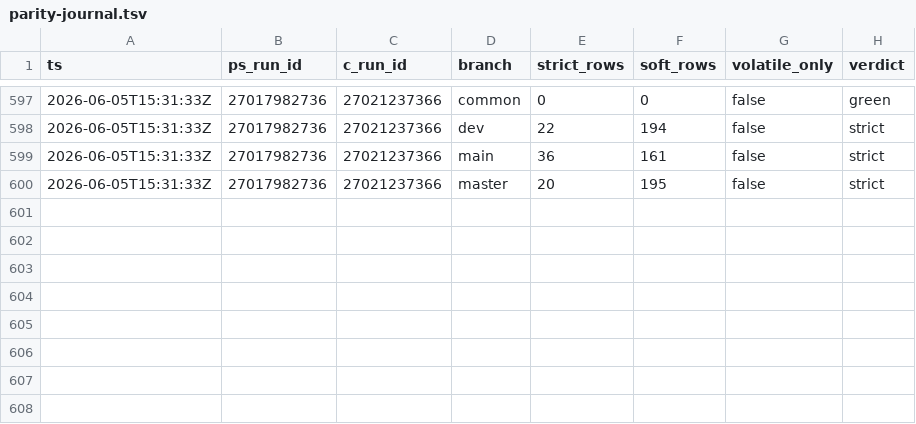
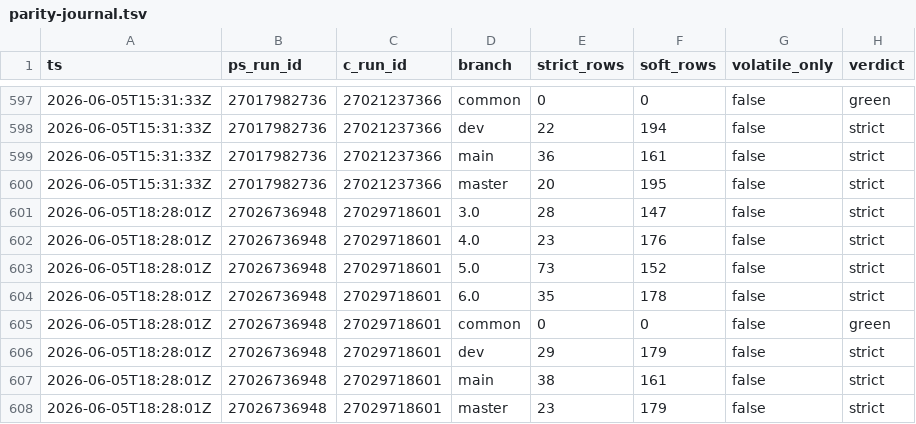
Before and after one commit to dcasota/photonos-scripts, a TSV file: photonos-package-report/photonos-package-report/tools/parity-journal.tsv, drawn as a sheet; only a part is shown, gaps mark what is left out; the diff names each change by its address in the sheet, - before the commit and + after, or states it on an @@ line.

```diff
--- a/photonos-package-report/photonos-package-report/tools/parity-journal.tsv
+++ b/photonos-package-report/photonos-package-report/tools/parity-journal.tsv
+row 601: 2026-06-05T18:28:01Z | 27026736948 | 27029718601 | 3.0 | 28 | 147 | false | strict
+row 602: 2026-06-05T18:28:01Z | 27026736948 | 27029718601 | 4.0 | 23 | 176 | false | strict
+row 603: 2026-06-05T18:28:01Z | 27026736948 | 27029718601 | 5.0 | 73 | 152 | false | strict
+row 604: 2026-06-05T18:28:01Z | 27026736948 | 27029718601 | 6.0 | 35 | 178 | false | strict
+row 605: 2026-06-05T18:28:01Z | 27026736948 | 27029718601 | common | 0 | 0 | false | green
+row 606: 2026-06-05T18:28:01Z | 27026736948 | 27029718601 | dev | 29 | 179 | false | strict
+row 607: 2026-06-05T18:28:01Z | 27026736948 | 27029718601 | main | 38 | 161 | false | strict
+row 608: 2026-06-05T18:28:01Z | 27026736948 | 27029718601 | master | 23 | 179 | false | strict
```
